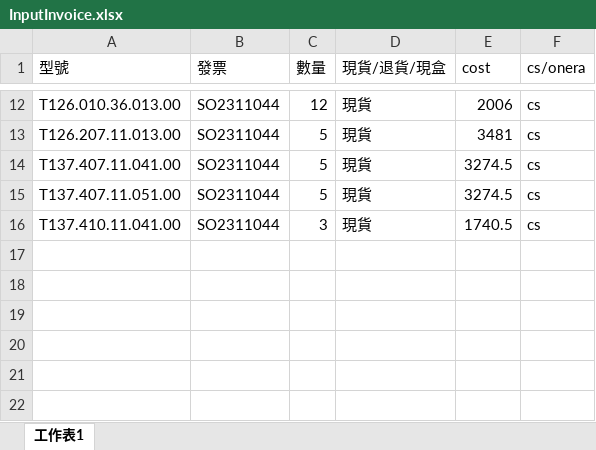
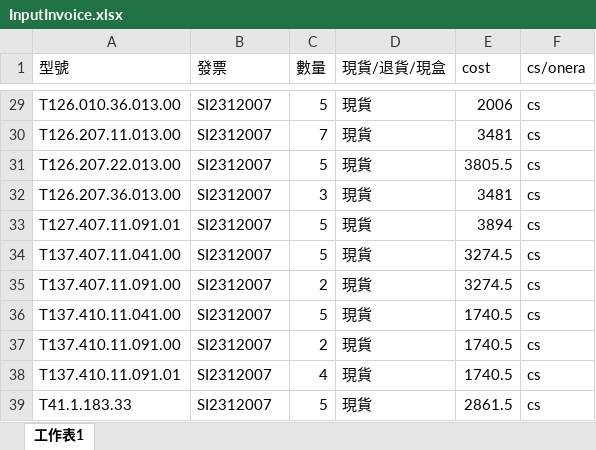
Before and after one commit to csOnera/python-files, an Excel workbook: InputInvoice.xlsx, sheet 工作表1, drawn as a sheet; only a part is shown, gaps mark what is left out; values as stored, in another font and other column widths than the file's, no borders; addresses are those after the commit; the diff covers the shown part only; the diff names each change by its address in the sheet, - before the commit and + after, or states it on an @@ line.

```diff
--- a/InputInvoice.xlsx (sheet 工作表1)
+++ b/InputInvoice.xlsx (sheet 工作表1)
-B29:B30 (發票): SO2311044
+B29:B30 (發票): SI2312007
-C29 (數量): 12
+C29 (數量): 5
-C30 (數量): 5
+C30 (數量): 7
+row 31: T126.207.22.013.00 | SI2312007 | 5 | 現貨 | 3805.5 | cs
+row 32: T126.207.36.013.00 | SI2312007 | 3 | 現貨 | 3481 | cs
+row 33: T127.407.11.091.01 | SI2312007 | 5 | 現貨 | 3894 | cs
-B34:B36 (發票): SO2311044
+B34:B36 (發票): SI2312007
-A35 (型號): T137.407.11.051.00
+A35 (型號): T137.407.11.091.00
-C35 (數量): 5
+C35 (數量): 2
-C36 (數量): 3
+C36 (數量): 5
+row 37: T137.410.11.091.00 | SI2312007 | 2 | 現貨 | 1740.5 | cs
+row 38: T137.410.11.091.01 | SI2312007 | 4 | 現貨 | 1740.5 | cs
+row 39: T41.1.183.33 | SI2312007 | 5 | 現貨 | 2861.5 | cs
```
Also changed, not shown: 17 added rows and 18 edited cells elsewhere in this sheet, InputExport.xlsx, exportExportRecords.xlsm, 3 other files.
